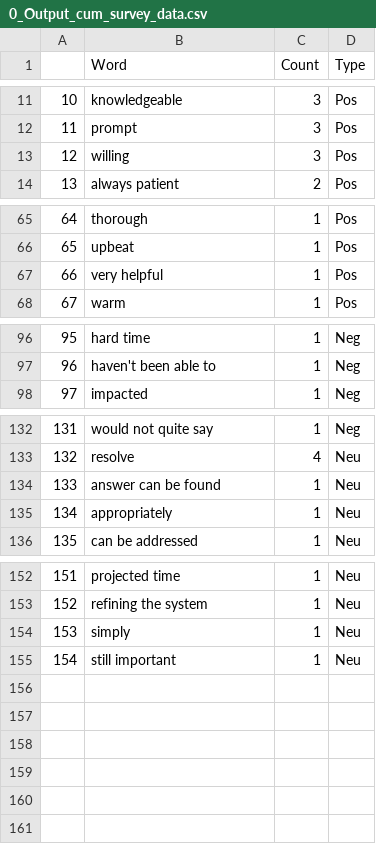
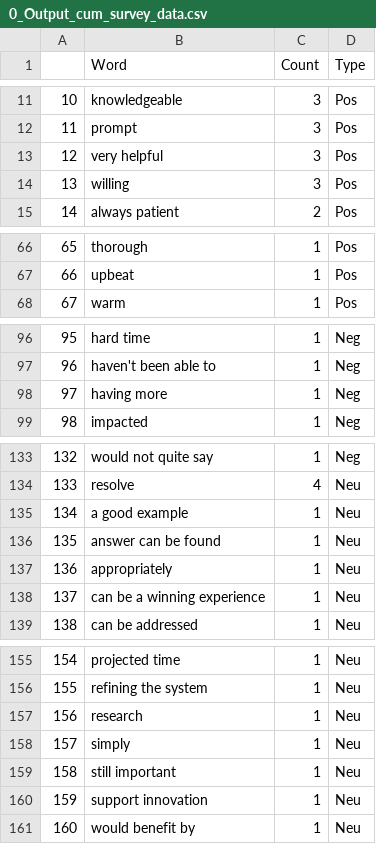
Before and after one commit to wjamesTMC/tsg-projects-2019_05-cust-sat, a CSV file: 0_Output_cum_survey_data.csv, drawn as a sheet; only a part is shown, gaps mark what is left out; removed rows and columns are numbered as before the commit, all else as after; the diff covers the shown part only; the diff names each change by its address in the sheet, - before the commit and + after, or states it on an @@ line.

```diff
--- a/0_Output_cum_survey_data.csv
+++ b/0_Output_cum_survey_data.csv
+row 13: 12 | very helpful | 3 | Pos
@@ column A renumbered between rows 14 and 159 @@
-row 67: 66 | very helpful | 1 | Pos
+row 98: 97 | having more | 1 | Neg
+row 135: 134 | a good example | 1 | Neu
+row 138: 137 | can be a winning experience | 1 | Neu
+row 157: 156 | research | 1 | Neu
+row 160: 159 | support innovation | 1 | Neu
+row 161: 160 | would benefit by | 1 | Neu
```
Also changed, not shown: 1 edited cell elsewhere in this file, 0_Input_CustSatData.csv, 0_Input_Vocabulary.csv, 11 other files.
